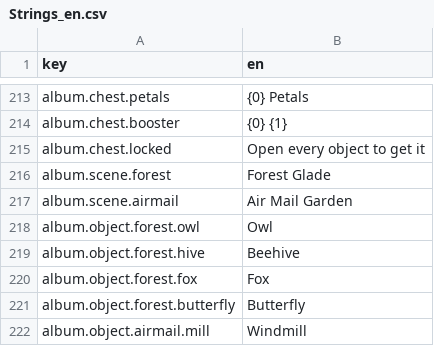
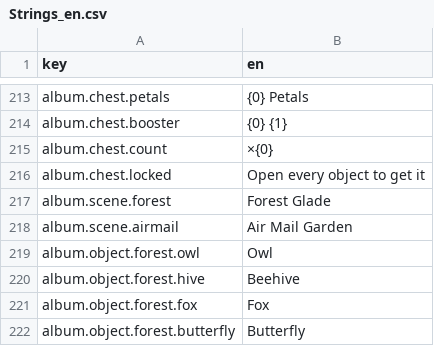
Before and after one commit to dmlapteacru/bloomlings, a CSV file: client/Assets/Bloomlings/UI/Localization/Resources/Strings_en.csv, drawn as a sheet; only a part is shown, gaps mark what is left out; the shorter side is filled out with more unchanged rows.

```diff
--- a/client/Assets/Bloomlings/UI/Localization/Resources/Strings_en.csv
+++ b/client/Assets/Bloomlings/UI/Localization/Resources/Strings_en.csv
@@ -214,2 +214,3 @@ album.chest.petals,{0} Petals
 album.chest.booster,{0} {1}
+album.chest.count,×{0}
 album.chest.locked,Open every object to get it
```
Also changed, not shown: 6 other files.
